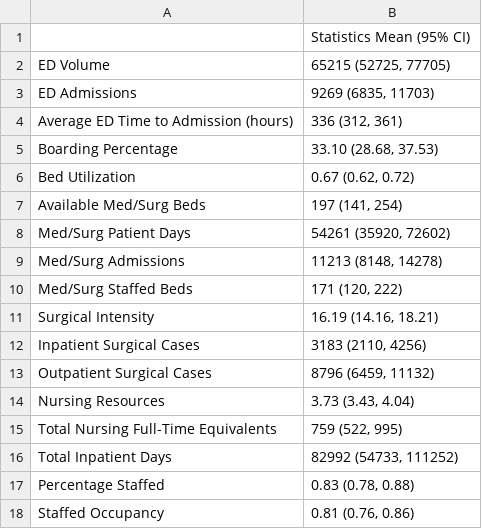
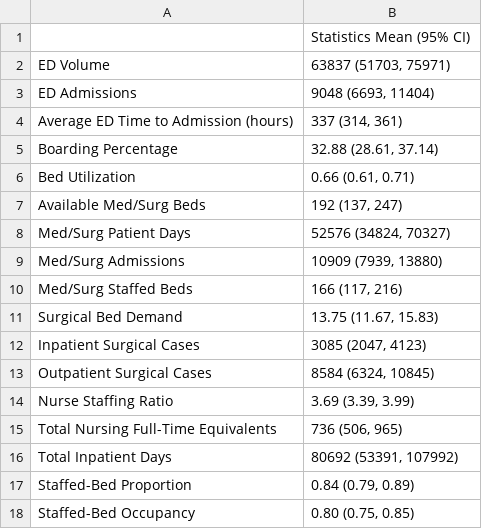
Before and after one commit to mmakutonin/CT-Hospital-Boarding, a CSV file: analysis_data/Processed Data/table1_overall.csv, drawn as a sheet.

```diff
--- a/analysis_data/Processed Data/table1_overall.csv
+++ b/analysis_data/Processed Data/table1_overall.csv
@@ -1,18 +1,18 @@
 ,Statistics Mean (95% CI)
-ED Volume,"65215 (52725, 77705)"
-ED Admissions,"9269 (6835, 11703)"
-Average ED Time to Admission (hours),"336 (312, 361)"
-Boarding Percentage,"33.10 (28.68, 37.53)"
-Bed Utilization,"0.67 (0.62, 0.72)"
-Available Med/Surg Beds,"197 (141, 254)"
-Med/Surg Patient Days,"54261 (35920, 72602)"
-Med/Surg Admissions,"11213 (8148, 14278)"
-Med/Surg Staffed Beds,"171 (120, 222)"
-Surgical Intensity,"16.19 (14.16, 18.21)"
-Inpatient Surgical Cases,"3183 (2110, 4256)"
-Outpatient Surgical Cases,"8796 (6459, 11132)"
-Nursing Resources,"3.73 (3.43, 4.04)"
-Total Nursing Full-Time Equivalents,"759 (522, 995)"
-Total Inpatient Days,"82992 (54733, 111252)"
-Percentage Staffed,"0.83 (0.78, 0.88)"
-Staffed Occupancy,"0.81 (0.76, 0.86)"
+ED Volume,"63837 (51703, 75971)"
+ED Admissions,"9048 (6693, 11404)"
+Average ED Time to Admission (hours),"337 (314, 361)"
+Boarding Percentage,"32.88 (28.61, 37.14)"
+Bed Utilization,"0.66 (0.61, 0.71)"
+Available Med/Surg Beds,"192 (137, 247)"
+Med/Surg Patient Days,"52576 (34824, 70327)"
+Med/Surg Admissions,"10909 (7939, 13880)"
+Med/Surg Staffed Beds,"166 (117, 216)"
+Surgical Bed Demand,"13.75 (11.67, 15.83)"
+Inpatient Surgical Cases,"3085 (2047, 4123)"
+Outpatient Surgical Cases,"8584 (6324, 10845)"
+Nurse Staffing Ratio,"3.69 (3.39, 3.99)"
+Total Nursing Full-Time Equivalents,"736 (506, 965)"
+Total Inpatient Days,"80692 (53391, 107992)"
+Staffed-Bed Proportion,"0.84 (0.79, 0.89)"
+Staffed-Bed Occupancy,"0.80 (0.75, 0.85)"
```
Also changed, not shown: analysis_data/Processed Data/analytic_panel.csv, analysis_data/Processed Data/bivariate_correlations.csv, 20 other files.
